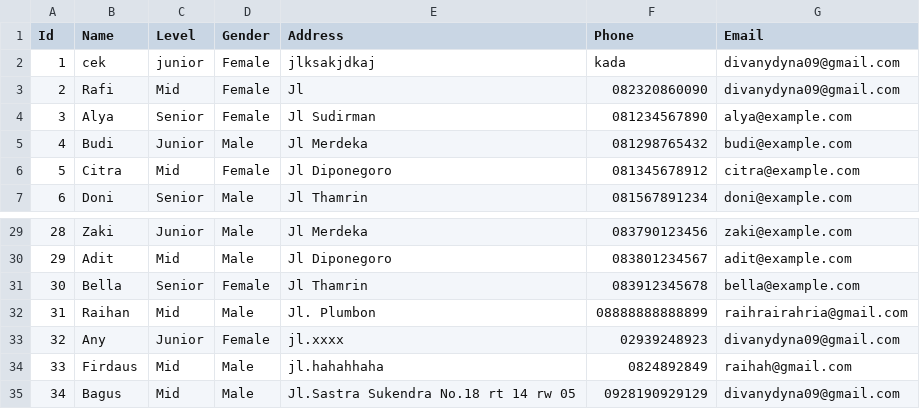
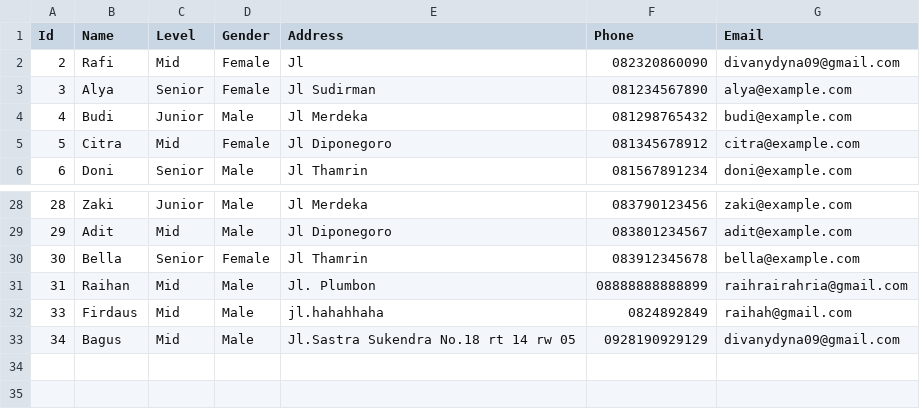
Before and after one commit to divanyym/internfmlx, a CSV file: wwwroot/data.csv, drawn as a sheet; only a part is shown, gaps mark what is left out; the diff names each change by its address in the sheet, - before the commit and + after, or states it on an @@ line.

```diff
--- a/wwwroot/data.csv
+++ b/wwwroot/data.csv
-row 2: 1 | cek | junior | Female | jlksakjdkaj | kada | divanydyna09@gmail.com
-row 33: 32 | Any | Junior | Female | jl.xxxx | 02939248923 | divanydyna09@gmail.com
```
Also changed, not shown: wwwroot/payroll.csv, 17 other files.
